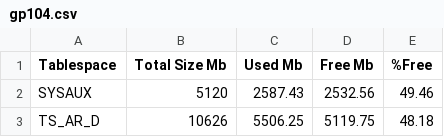
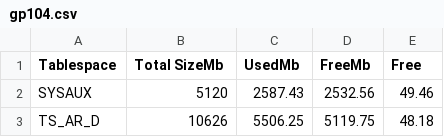
Before and after one commit to luciotravassos/grafanacsv, a CSV file: gp104.csv, drawn as a sheet; only a part is shown.

Commit message:
Update gp104.csv

```diff
--- a/gp104.csv
+++ b/gp104.csv
@@ -1,2 +1,2 @@
-Tablespace	Total Size Mb	Used Mb	Free Mb	%Free
+Tablespace	Total SizeMb	UsedMb	FreeMb	Free
 SYSAUX	5120	2587.43	2532.56	49.46
```
